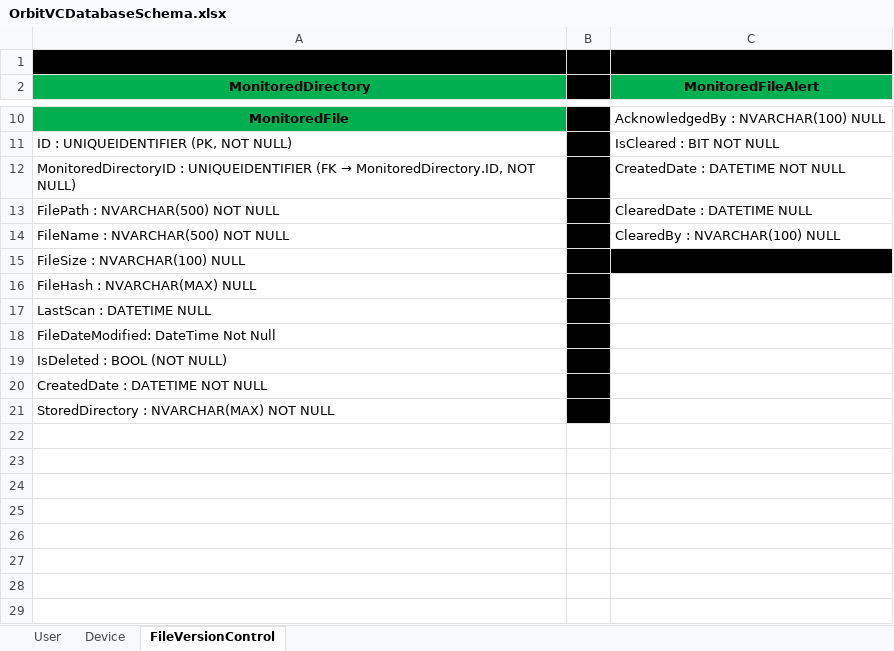
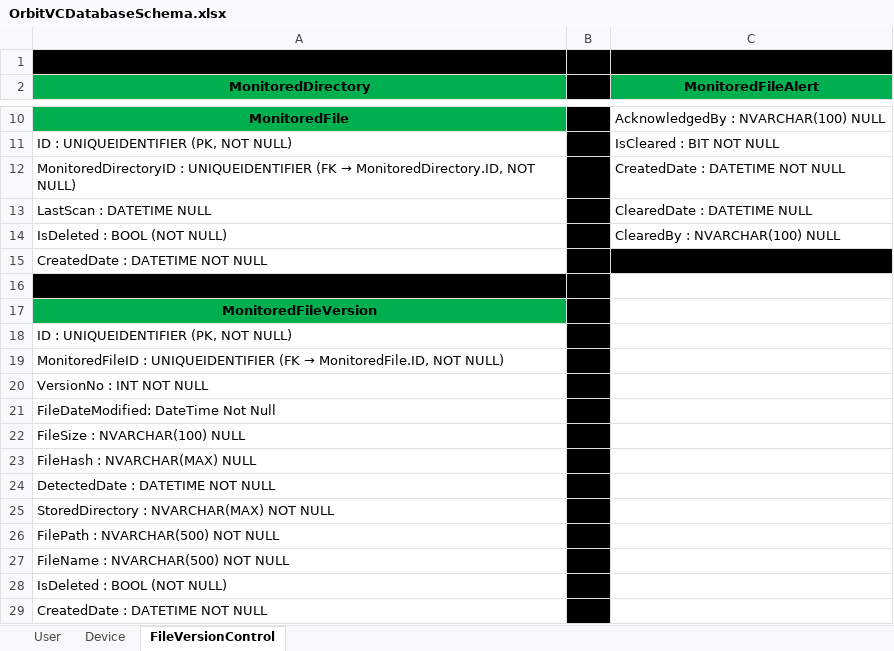
Before and after one commit to ThantHtetMyet/OrbitVC, an Excel workbook: orbit-vc-api/orbit-vc-api/DatabaseDesign/OrbitVCDatabaseSchema.xlsx, sheet FileVersionControl, drawn as a sheet; only a part is shown, gaps mark what is left out; values as stored, in another font and other column widths than the file's, no borders; addresses are those after the commit; the diff names each change by its address in the sheet, - before the commit and + after, or states it on an @@ line.

Commit message:
Update_ModifiedFileTable

```diff
--- a/orbit-vc-api/orbit-vc-api/DatabaseDesign/OrbitVCDatabaseSchema.xlsx (sheet FileVersionControl)
+++ b/orbit-vc-api/orbit-vc-api/DatabaseDesign/OrbitVCDatabaseSchema.xlsx (sheet FileVersionControl)
-A13 (MonitoredDirectory): FilePath : NVARCHAR(500) NOT NULL
+A13 (MonitoredDirectory): LastScan : DATETIME NULL
-A14 (MonitoredDirectory): FileName : NVARCHAR(500) NOT NULL
+A14 (MonitoredDirectory): IsDeleted : BOOL (NOT NULL)
+row 15: CreatedDate : DATETIME NOT NULL
+row 16: (empty)
+row 17: MonitoredFileVersion
+row 18: ID : UNIQUEIDENTIFIER (PK, NOT NULL)
+row 19: MonitoredFileID : UNIQUEIDENTIFIER (FK → MonitoredFile.ID, NOT NULL)
+row 20: VersionNo : INT NOT NULL
+row 21: FileDateModified: DateTime Not Null
-C22 fill: #000000
+C22 fill: none
-A24 (MonitoredDirectory): LastScan : DATETIME NULL
+A24 (MonitoredDirectory): DetectedDate : DATETIME NOT NULL
@@ row 21 moved to row 25: StoredDirectory : NVARCHAR(MAX) NOT NULL @@
-A26 (MonitoredDirectory): FileDateModified: DateTime Not Null
+A26 (MonitoredDirectory): FilePath : NVARCHAR(500) NOT NULL
+row 27: FileName : NVARCHAR(500) NOT NULL
```
Also changed, not shown: 8 other files.
